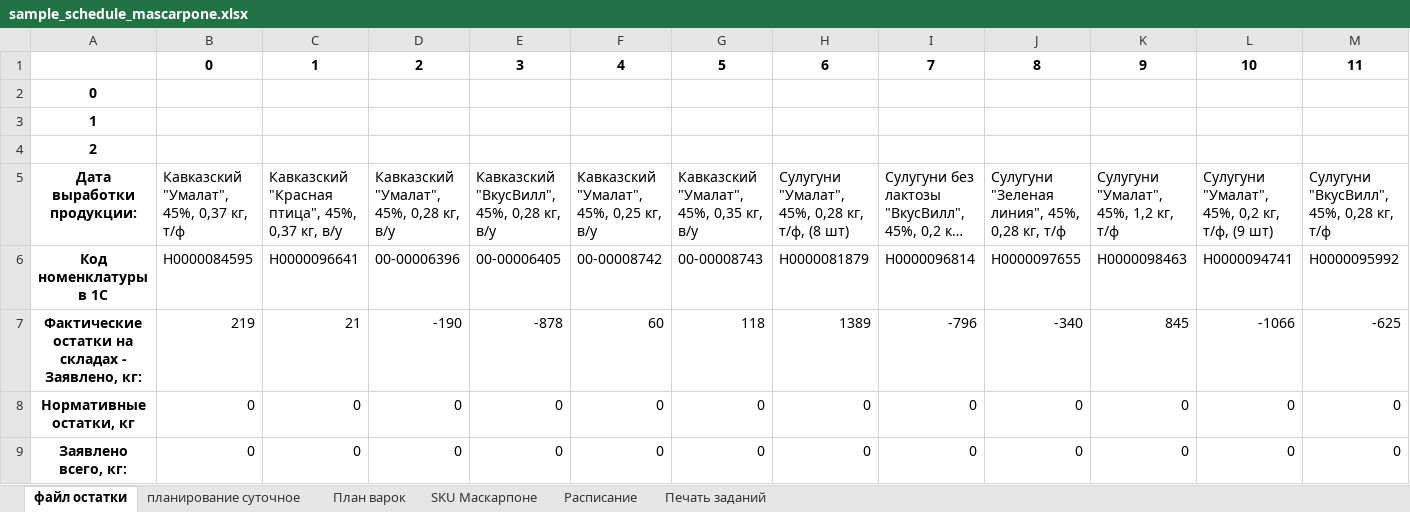
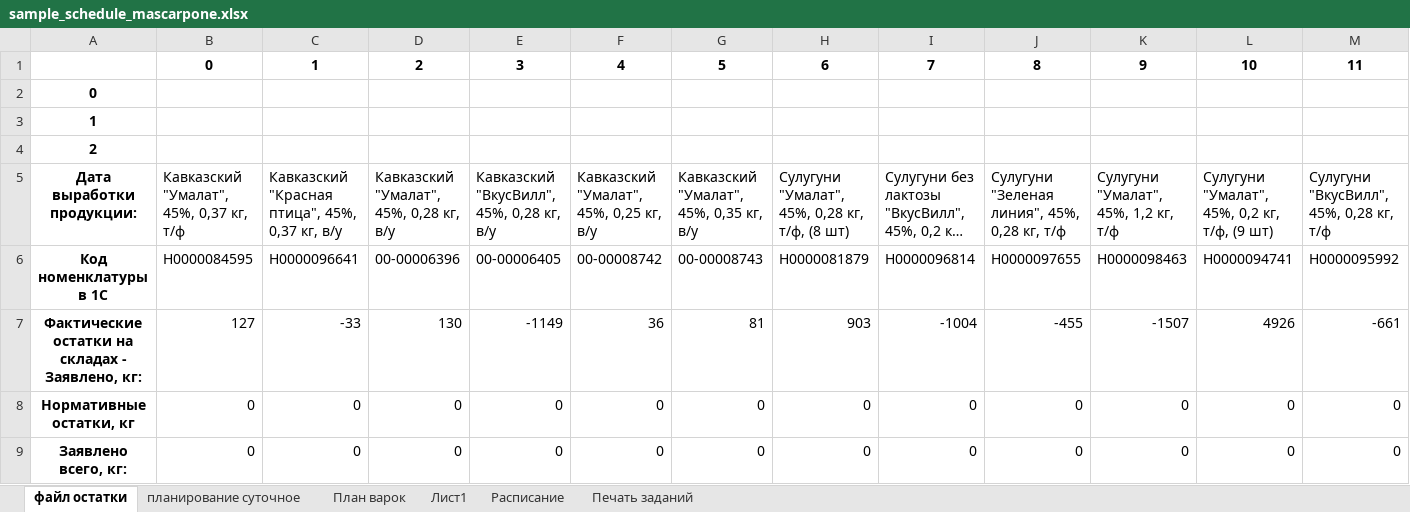
Before and after one commit to nkrokhmal/umalat, an Excel workbook: app/data/static/samples/by_department/mascarpone/sample_schedule_mascarpone.xlsx, sheet файл остатки, drawn as a sheet; only a part is shown; long unchanged cells end in …; values as stored, in another font and other column widths than the file's, no borders; 1 other sheet too large or unreadable and not compared; removed rows and columns are numbered as before the commit, all else as after; rows hold the shown columns only; the diff names each change by its address in the sheet, - before the commit and + after, or states it on an @@ line.

```diff
--- a/app/data/static/samples/by_department/mascarpone/sample_schedule_mascarpone.xlsx (sheet файл остатки)
+++ b/app/data/static/samples/by_department/mascarpone/sample_schedule_mascarpone.xlsx (sheet файл остатки)
-sheet tab: SKU Маскарпоне
+sheet tab: Лист1
-row 7: Фактические остатки на складах - Заявлено, кг: | 219 | 21 | -190 | -878 | 60 | 118 | 1389 | -796 | -340 | 845 | -1066 | -625
+row 7: Фактические остатки на складах - Заявлено, кг: | 127 | -33 | 130 | -1149 | 36 | 81 | 903 | -1004 | -455 | -1507 | 4926 | -661
```
Also changed, not shown: sheet Лист1, sheet План варок, sheet планирование суточное, sheet Печать заданий, hidden cells, 1 other file.
